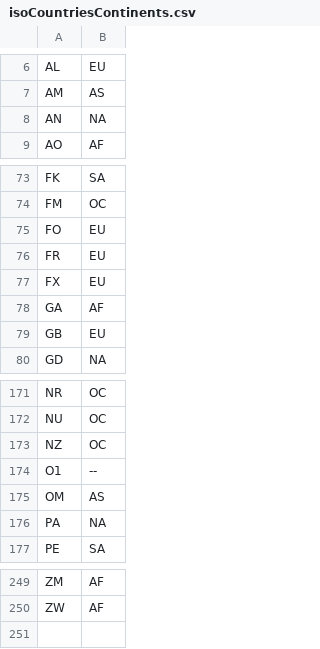
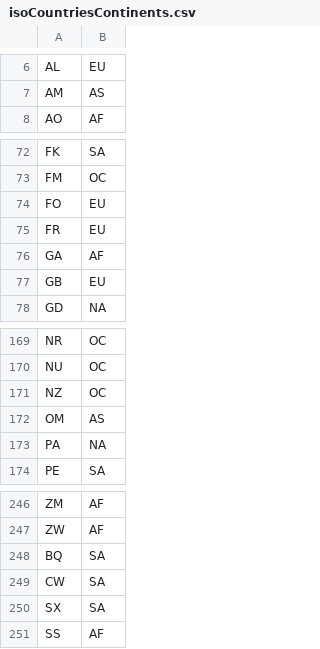
Before and after one commit to jaimenj/whats-going-on, a CSV file: lib/isoCountriesContinents.csv, drawn as a sheet; only a part is shown, gaps mark what is left out.

Commit message:
Block/unblock continents or countries, world map of requests.

```diff
--- a/lib/isoCountriesContinents.csv
+++ b/lib/isoCountriesContinents.csv
@@ -7,3 +7,2 @@ AL,EU
 AM,AS
-AN,NA
 AO,AF
@@ -76,3 +75,2 @@ FO,EU
 FR,EU
-FX,EU
 GA,AF
@@ -173,3 +171,2 @@ NU,OC
 NZ,OC
-O1,--
 OM,AS
@@ -250 +247,5 @@ ZM,AF
 ZW,AF
+BQ,SA
+CW,SA
+SX,SA
+SS,AF
```
Also changed, not shown: 6 other files.
